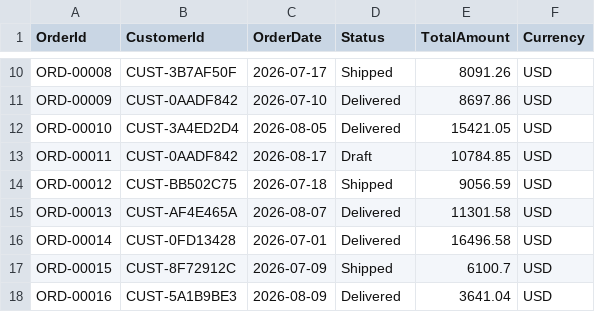
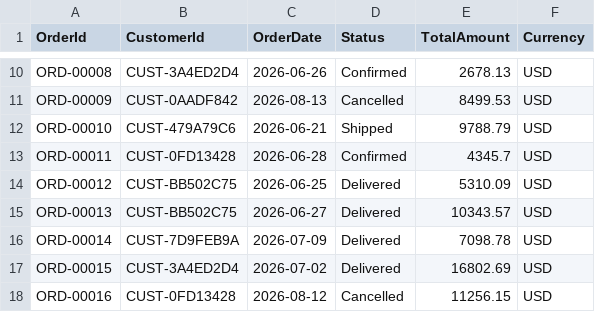
Before and after one commit to chriscrcodes/fabcon26-chocolate-factory, a CSV file: fabric/ontology/tables/sales_order.csv, drawn as a sheet; only a part is shown, gaps mark what is left out; the diff covers the shown part only; the diff names each change by its address in the sheet, - before the commit and + after, or states it on an @@ line.

```diff
--- a/fabric/ontology/tables/sales_order.csv
+++ b/fabric/ontology/tables/sales_order.csv
-B10 (CustomerId): CUST-3B7AF50F
+B10 (CustomerId): CUST-3A4ED2D4
-C10 (OrderDate): 2026-07-17
+C10 (OrderDate): 2026-06-26
-D10 (Status): Shipped
+D10 (Status): Confirmed
-E10 (TotalAmount): 8091.26
+E10 (TotalAmount): 2678.13
-C11 (OrderDate): 2026-07-10
+C11 (OrderDate): 2026-08-13
-D11 (Status): Delivered
+D11 (Status): Cancelled
-E11 (TotalAmount): 8697.86
+E11 (TotalAmount): 8499.53
-B12 (CustomerId): CUST-3A4ED2D4
+B12 (CustomerId): CUST-479A79C6
-C12 (OrderDate): 2026-08-05
+C12 (OrderDate): 2026-06-21
-D12 (Status): Delivered
+D12 (Status): Shipped
-E12 (TotalAmount): 15421.05
+E12 (TotalAmount): 9788.79
-B13 (CustomerId): CUST-0AADF842
+B13 (CustomerId): CUST-0FD13428
-C13 (OrderDate): 2026-08-17
+C13 (OrderDate): 2026-06-28
-D13 (Status): Draft
+D13 (Status): Confirmed
-E13 (TotalAmount): 10784.85
+E13 (TotalAmount): 4345.7
-C14 (OrderDate): 2026-07-18
+C14 (OrderDate): 2026-06-25
-D14 (Status): Shipped
+D14 (Status): Delivered
-E14 (TotalAmount): 9056.59
+E14 (TotalAmount): 5310.09
-B15 (CustomerId): CUST-AF4E465A
+B15 (CustomerId): CUST-BB502C75
-C15 (OrderDate): 2026-08-07
+C15 (OrderDate): 2026-06-27
-E15 (TotalAmount): 11301.58
+E15 (TotalAmount): 10343.57
-B16 (CustomerId): CUST-0FD13428
+B16 (CustomerId): CUST-7D9FEB9A
-C16 (OrderDate): 2026-07-01
+C16 (OrderDate): 2026-07-09
-E16 (TotalAmount): 16496.58
+E16 (TotalAmount): 7098.78
-B17 (CustomerId): CUST-8F72912C
+B17 (CustomerId): CUST-3A4ED2D4
-C17 (OrderDate): 2026-07-09
+C17 (OrderDate): 2026-07-02
-D17 (Status): Shipped
+D17 (Status): Delivered
-E17 (TotalAmount): 6100.7
+E17 (TotalAmount): 16802.69
-B18 (CustomerId): CUST-5A1B9BE3
+B18 (CustomerId): CUST-0FD13428
-C18 (OrderDate): 2026-08-09
+C18 (OrderDate): 2026-08-12
-D18 (Status): Delivered
+D18 (Status): Cancelled
-E18 (TotalAmount): 3641.04
+E18 (TotalAmount): 11256.15
```
Also changed, not shown: 114 edited cells elsewhere in this file, fabric/ontology/tables/customer.csv, fabric/ontology/tables/inventory.csv, 23 other files.
